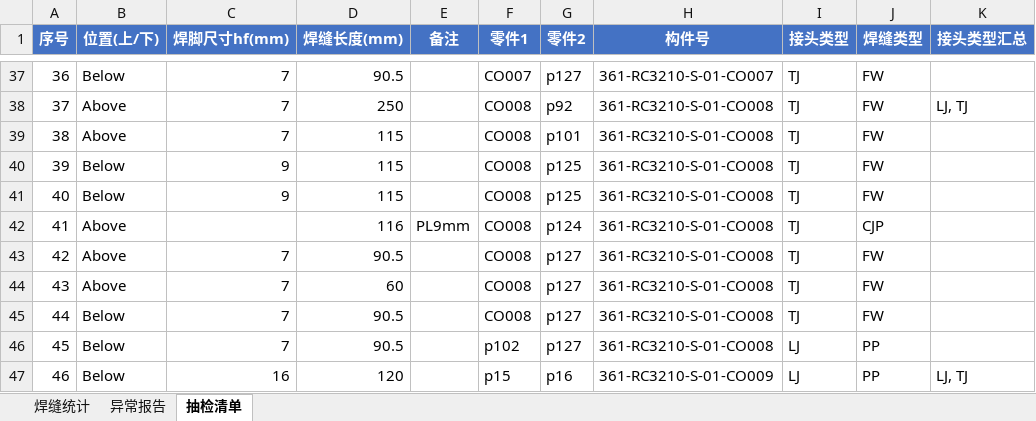
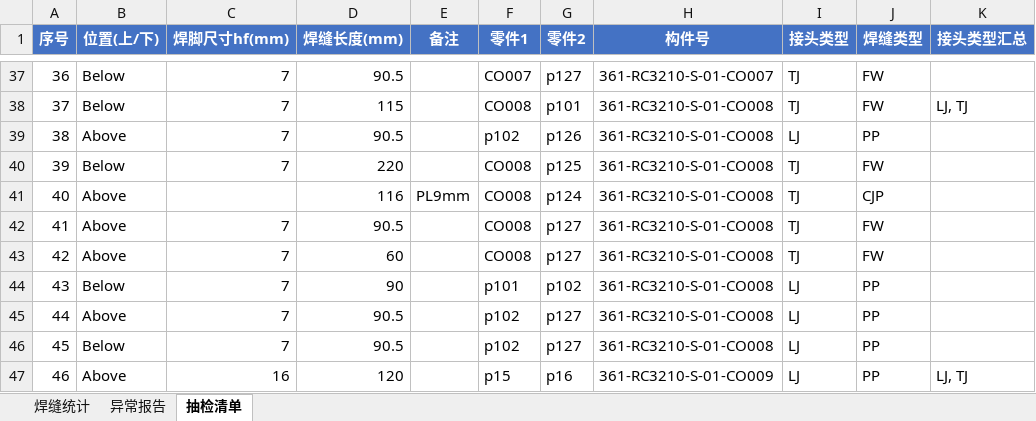
Before and after one commit to superweb12138/dxf-weld-extractor, an Excel workbook: 焊缝统计_auto.xlsx, sheet 抽检清单, drawn as a sheet; only a part is shown, gaps mark what is left out; values as stored, in another font and other column widths than the file's, no borders; the diff covers the shown part only; the diff names each change by its address in the sheet, - before the commit and + after, or states it on an @@ line.

```diff
--- a/焊缝统计_auto.xlsx (sheet 抽检清单)
+++ b/焊缝统计_auto.xlsx (sheet 抽检清单)
-B38 (位置(上/下)): Above
+B38 (位置(上/下)): Below
-D38 (焊缝长度(mm)): 250
+D38 (焊缝长度(mm)): 115
-G38 (零件2): p92
+G38 (零件2): p101
-D39 (焊缝长度(mm)): 115
+D39 (焊缝长度(mm)): 90.5
-F39 (零件1): CO008
+F39 (零件1): p102
-G39 (零件2): p101
+G39 (零件2): p126
-I39 (接头类型): TJ
+I39 (接头类型): LJ
-J39 (焊缝类型): FW
+J39 (焊缝类型): PP
-C40 (焊脚尺寸hf(mm)): 9
+C40 (焊脚尺寸hf(mm)): 7
-D40 (焊缝长度(mm)): 115
+D40 (焊缝长度(mm)): 220
-B41 (位置(上/下)): Below
+B41 (位置(上/下)): Above
-C41 (焊脚尺寸hf(mm)): 9
+C41 (焊脚尺寸hf(mm)): (empty)
-D41 (焊缝长度(mm)): 115
+D41 (焊缝长度(mm)): 116
-E41 (备注): (empty)
+E41 (备注): PL9mm
-G41 (零件2): p125
+G41 (零件2): p124
-J41 (焊缝类型): FW
+J41 (焊缝类型): CJP
-C42 (焊脚尺寸hf(mm)): (empty)
+C42 (焊脚尺寸hf(mm)): 7
-D42 (焊缝长度(mm)): 116
+D42 (焊缝长度(mm)): 90.5
-E42 (备注): PL9mm
+E42 (备注): (empty)
-G42 (零件2): p124
+G42 (零件2): p127
-J42 (焊缝类型): CJP
+J42 (焊缝类型): FW
-D43 (焊缝长度(mm)): 90.5
+D43 (焊缝长度(mm)): 60
-B44 (位置(上/下)): Above
+B44 (位置(上/下)): Below
-D44 (焊缝长度(mm)): 60
+D44 (焊缝长度(mm)): 90
-F44 (零件1): CO008
+F44 (零件1): p101
-G44 (零件2): p127
+G44 (零件2): p102
-I44:I45 (接头类型): TJ
+I44:I45 (接头类型): LJ
-J44:J45 (焊缝类型): FW
+J44:J45 (焊缝类型): PP
-B45 (位置(上/下)): Below
+B45 (位置(上/下)): Above
-F45 (零件1): CO008
+F45 (零件1): p102
-B47 (位置(上/下)): Below
+B47 (位置(上/下)): Above
```
Also changed, not shown: 206 edited cells elsewhere in this sheet, 28 other files.
